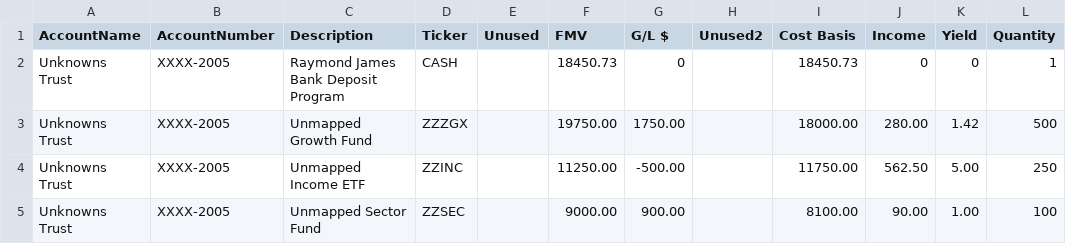
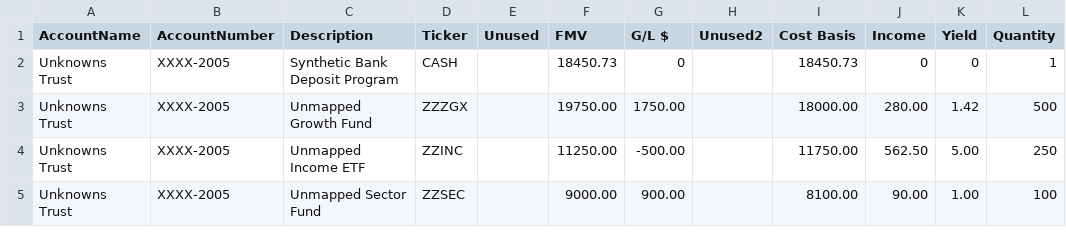
Before and after one commit to cmathew654-dot/trade-macro-pipeline, a CSV file: sample-data/cds_holdings_raw_multi_unknowns.csv, drawn as a sheet.

```diff
--- a/sample-data/cds_holdings_raw_multi_unknowns.csv
+++ b/sample-data/cds_holdings_raw_multi_unknowns.csv
@@ -1,3 +1,3 @@
 "AccountName","AccountNumber","Description","Ticker","Unused","FMV","G/L $","Unused2","Cost Basis","Income","Yield","Quantity"
-"Unknowns Trust","XXXX-2005","Raymond James Bank Deposit Program","CASH","","18450.73","0","","18450.73","0","0","1"
+"Unknowns Trust","XXXX-2005","Synthetic Bank Deposit Program","CASH","","18450.73","0","","18450.73","0","0","1"
 "Unknowns Trust","XXXX-2005","Unmapped Growth Fund","ZZZGX","","19750.00","1750.00","","18000.00","280.00","1.42","500"
```
Also changed, not shown: sample-data/cds_holdings_raw_blank_ticker_unknown.csv, sample-data/cds_holdings_raw_cash_only.csv, 12 other files.
